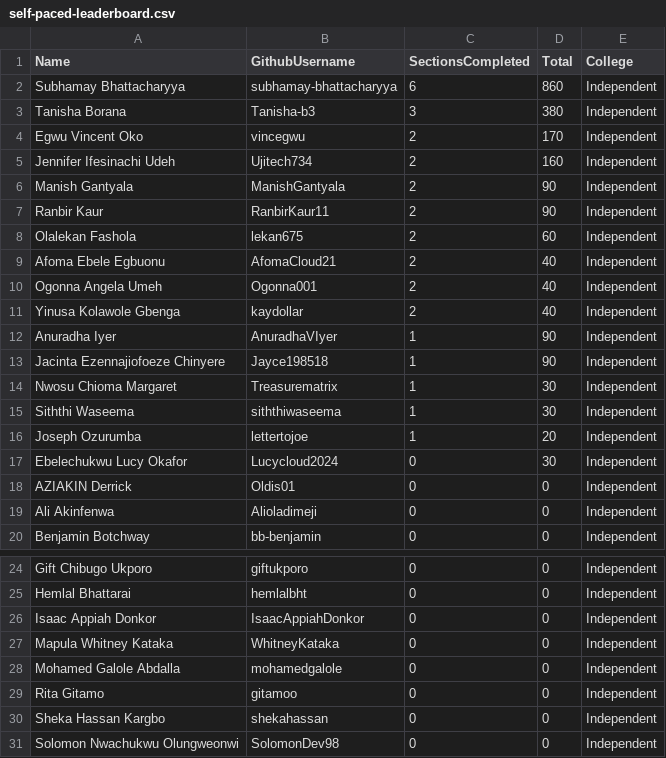
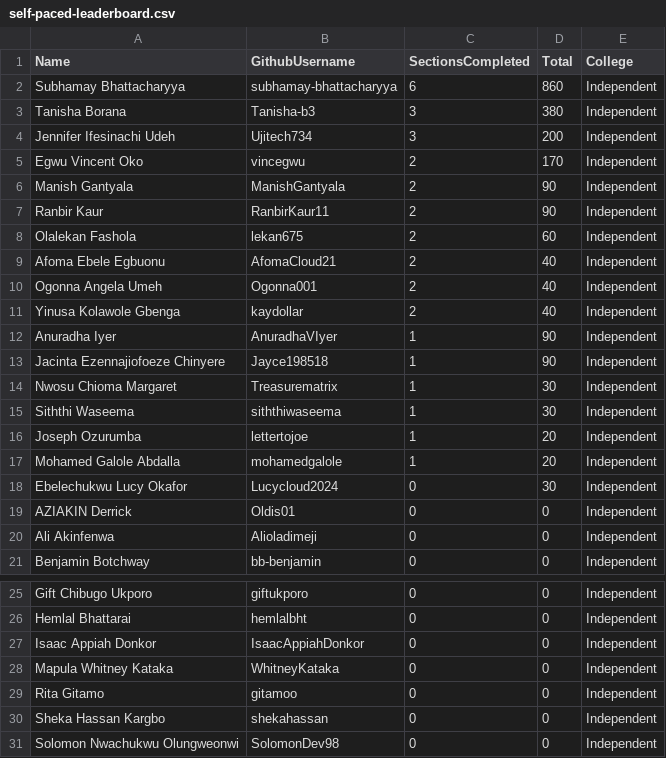
Before and after one commit to pravinmishraaws/dmi.pravinmishra.com, a CSV file: data/self-paced-leaderboard.csv, drawn as a sheet; only a part is shown, gaps mark what is left out.

Commit message:
Update leaderboard + badge pages — automated review run 2026-09-05T13:25:22+00:00 (#278)
Co-authored-by: DMI Review Agent <hello@pravinmishra.com>

```diff
--- a/data/self-paced-leaderboard.csv
+++ b/data/self-paced-leaderboard.csv
@@ -3,4 +3,4 @@ Subhamay Bhattacharyya,subhamay-bhattacharyya,6,860,Independent
 Tanisha Borana,Tanisha-b3,3,380,Independent
+Jennifer Ifesinachi Udeh,Ujitech734,3,200,Independent
 Egwu Vincent Oko,vincegwu,2,170,Independent
-Jennifer Ifesinachi Udeh,Ujitech734,2,160,Independent
 Manish Gantyala,ManishGantyala,2,90,Independent
@@ -16,2 +16,3 @@ Siththi Waseema,siththiwaseema,1,30,Independent
 Joseph Ozurumba,lettertojoe,1,20,Independent
+Mohamed Galole Abdalla,mohamedgalole,1,20,Independent
 Ebelechukwu Lucy Okafor,Lucycloud2024,0,30,Independent
@@ -27,3 +28,2 @@ Isaac Appiah Donkor,IsaacAppiahDonkor,0,0,Independent
 Mapula Whitney Kataka,WhitneyKataka,0,0,Independent
-Mohamed Galole Abdalla,mohamedgalole,0,0,Independent
 Rita Gitamo,gitamoo,0,0,Independent
```
Also changed, not shown: 32 other files.
